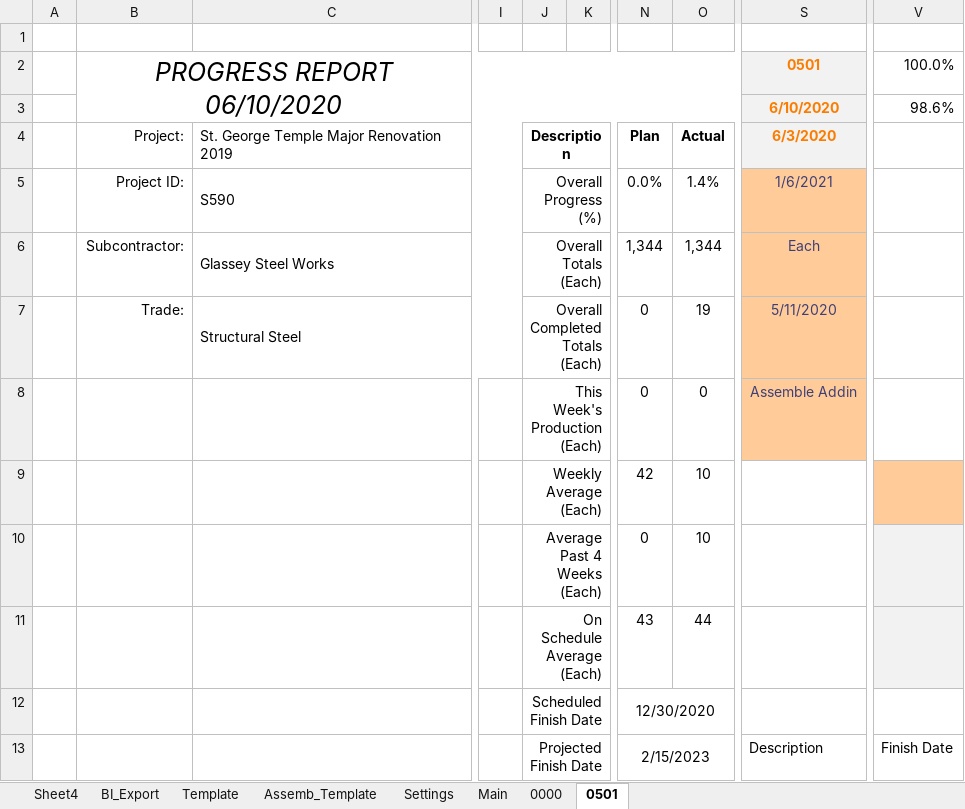
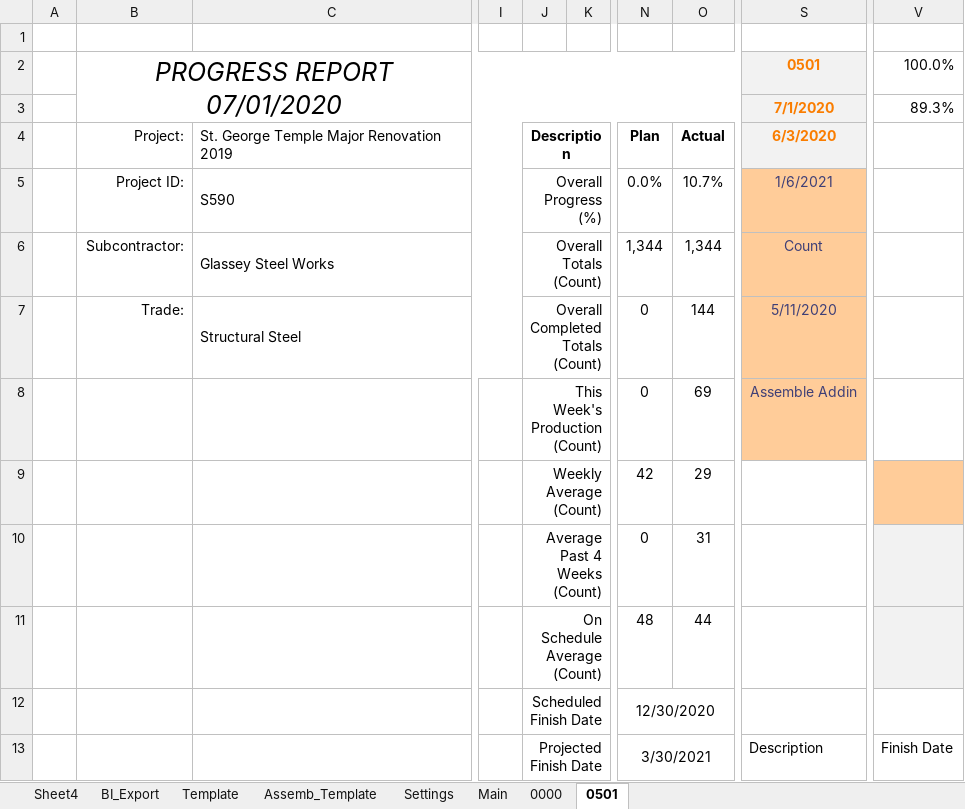
Before and after one commit to CamronWalker/UIP, an Excel workbook: UIP Template.xlsm, sheet 0501, drawn as a sheet; only a part is shown, gaps mark what is left out; values as stored, in another font and other column widths than the file's, no borders; charts and pictures and conditional formats and table styles not drawn; removed rows and columns are numbered as before the commit, all else as after; rows hold the shown columns only; the diff covers the shown part only; the diff names each change by its address in the sheet, - before the commit and + after, or states it on an @@ line.

Commit message:
UIP for June

```diff
--- a/UIP Template.xlsm (sheet 0501)
+++ b/UIP Template.xlsm (sheet 0501)
-B2: PROGRESS REPORT 06/10/2020
+B2: PROGRESS REPORT 07/01/2020
-S3: 6/10/2020
+S3: 7/1/2020
-V3: 98.6%
+V3: 89.3%
-O5: 1.4%
+O5: 10.7%
-J6: Overall Totals (Each)
+J6: Overall Totals (Count)
-S6: Each
+S6: Count
-J7: Overall Completed Totals (Each)
+J7: Overall Completed Totals (Count)
-O7: 19
+O7: 144
-J8: This Week's Production (Each)
+J8: This Week's Production (Count)
-O8: 0
+O8: 69
-J9: Weekly Average (Each)
+J9: Weekly Average (Count)
-O9: 10
+O9: 29
-J10: Average Past 4 Weeks (Each)
+J10: Average Past 4 Weeks (Count)
-O10: 10
+O10: 31
-row 11:  |  |  |  | On Schedule Average (Each) |  | 43 | 44
+row 11:  |  |  |  | On Schedule Average (Count) |  | 48 | 44
-N13: 2/15/2023
+N13: 3/30/2021
```
Also changed, not shown: 3 added rows, 3 removed rows and 29 edited cells elsewhere in this sheet, sheet Template, sheet Main, sheet 0000, sheet Assemb_Template, charts or pictures.
